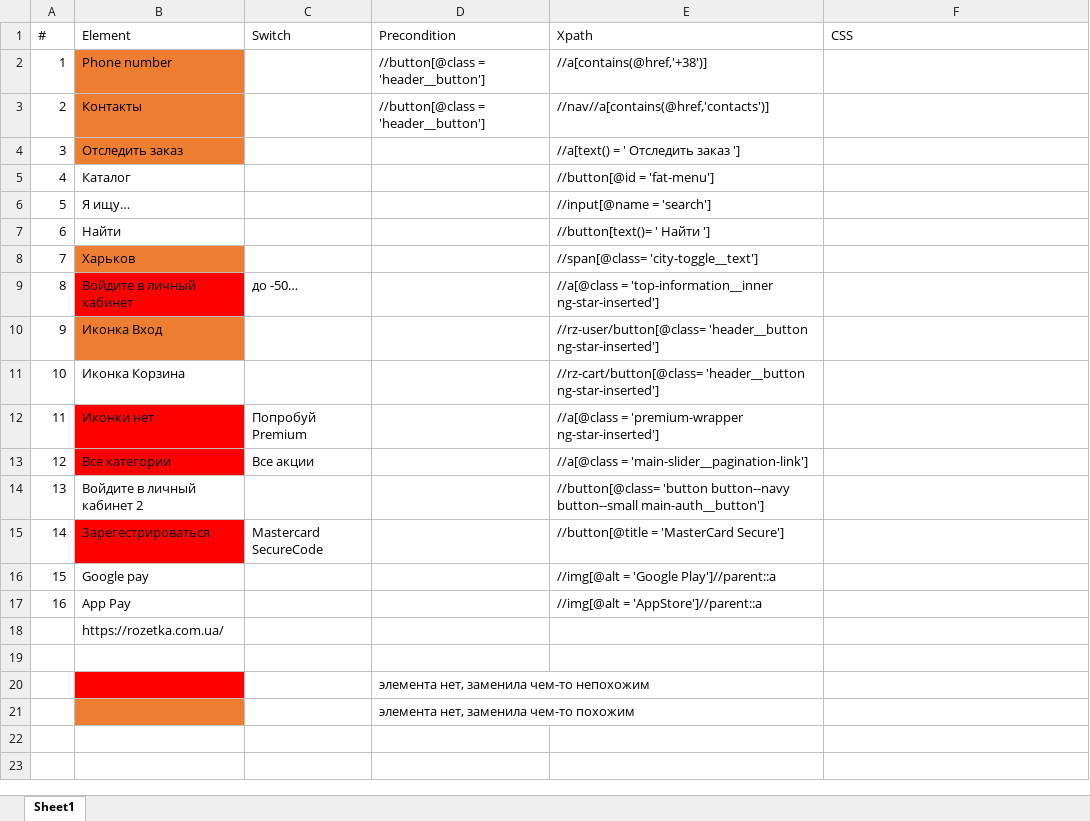
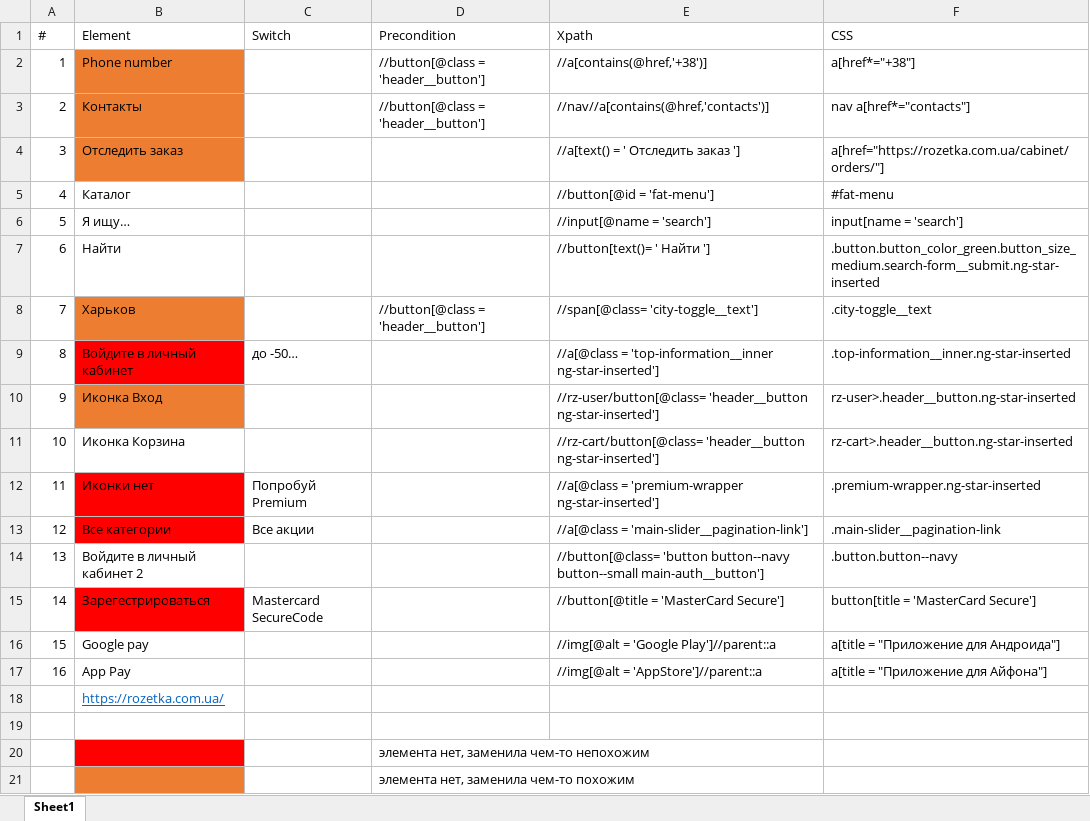
Before and after one commit to SvinogrTat/SQL_HTML_CSS_HW, an Excel workbook: XPath_CSS/Xpath CSS HW.xlsx, sheet Sheet1, drawn as a sheet; values as stored, in another font and other column widths than the file's, no borders; charts and pictures not drawn; the diff names each change by its address in the sheet, - before the commit and + after, or states it on an @@ line.

Commit message:
Add  additional CSS selectors HW

```diff
--- a/XPath_CSS/Xpath CSS HW.xlsx (sheet Sheet1)
+++ b/XPath_CSS/Xpath CSS HW.xlsx (sheet Sheet1)
-F2 (CSS): (empty)
+F2 (CSS): a[href*="+38"]
-F3 (CSS): (empty)
+F3 (CSS): nav a[href*="contacts"]
-F4 (CSS): (empty)
+F4 (CSS): a[href="https://rozetka.com.ua/cabinet/orders/"]
-F5 (CSS): (empty)
+F5 (CSS): #fat-menu
-F6 (CSS): (empty)
+F6 (CSS): input[name = 'search']
-F7 (CSS): (empty)
+F7 (CSS): .button.button_color_green.button_size_medium.search-form__submit.ng-star-inserted
-D8 (Precondition): (empty)
+D8 (Precondition): //button[@class = 'header__button']
-F8 (CSS): (empty)
+F8 (CSS): .city-toggle__text
-F9 (CSS): (empty)
+F9 (CSS): .top-information__inner.ng-star-inserted
-F10 (CSS): (empty)
+F10 (CSS): rz-user>.header__button.ng-star-inserted
-F11 (CSS): (empty)
+F11 (CSS): rz-cart>.header__button.ng-star-inserted
-F12 (CSS): (empty)
+F12 (CSS): .premium-wrapper.ng-star-inserted
-F13 (CSS): (empty)
+F13 (CSS): .main-slider__pagination-link
-F14 (CSS): (empty)
+F14 (CSS): .button.button--navy
-F15 (CSS): (empty)
+F15 (CSS): button[title = 'MasterCard Secure']
-F16 (CSS): (empty)
+F16 (CSS): a[title = "Приложение для Андроида"]
-F17 (CSS): (empty)
+F17 (CSS): a[title = "Приложение для Айфона"]
@@ B18 underline: off → on, text colour: black → #0563C1 @@
```
Also changed, not shown: charts or pictures.
